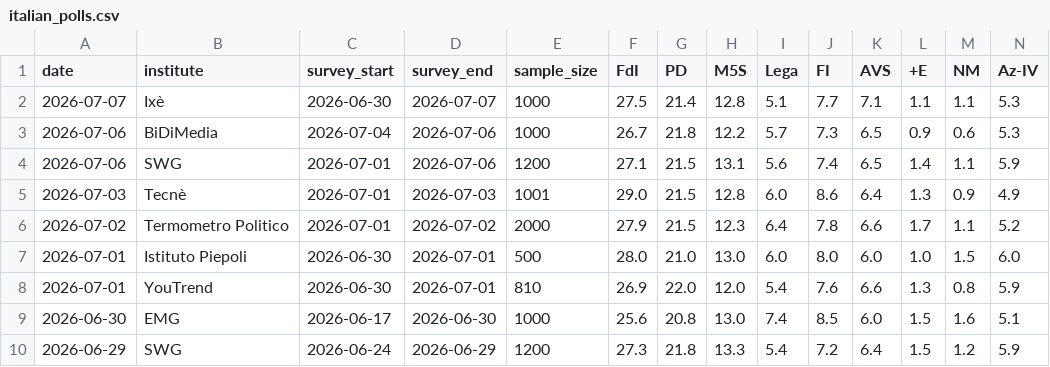
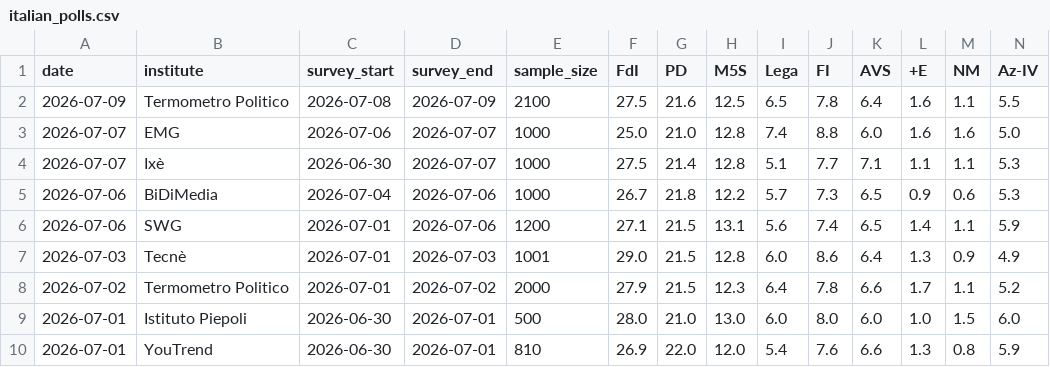
Before and after one commit to agoldhammer/ItalPolls, a CSV file: italian_polls.csv, drawn as a sheet; only a part is shown; the shorter side is filled out with more unchanged rows; rows hold the shown columns only; the diff names each change by its address in the sheet, - before the commit and + after, or states it on an @@ line.

Commit message:
Add Termometro Politico and EMG polls (2026-07-08/09, 2026-07-06/07)
New polls scraped from Wikipedia: Termometro Politico (fieldwork
2026-07-08 to 07-09, n=2100) and EMG (fieldwork 2026-07-06 to 07-07,
n=1000). Regenerated all three charts.

```diff
--- a/italian_polls.csv
+++ b/italian_polls.csv
+row 2: 2026-07-09 | Termometro Politico | 2026-07-08 | 2026-07-09 | 2100 | 27.5 | 21.6 | 12.5 | 6.5 | 7.8 | 6.4 | 1.6 | 1.1 | 5.5
+row 3: 2026-07-07 | EMG | 2026-07-06 | 2026-07-07 | 1000 | 25.0 | 21.0 | 12.8 | 7.4 | 8.8 | 6.0 | 1.6 | 1.6 | 5.0
```
Also changed, not shown: 3 other files.
